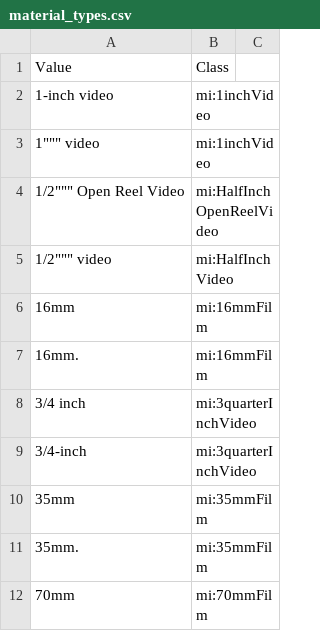
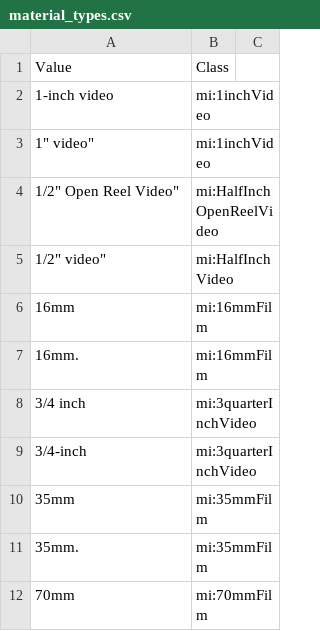
Before and after one commit to HLITS/LD4L_Film_Ontology, a CSV file: concordances/material_types.csv, drawn as a sheet; only a part is shown.

Commit message:
Fix quotes (maybe)

```diff
--- a/concordances/material_types.csv
+++ b/concordances/material_types.csv
@@ -2,5 +2,5 @@ Value,Class
 1-inch video,mi:1inchVideo
-1""" video,mi:1inchVideo
-1/2""" Open Reel Video,mi:HalfInchOpenReelVideo
-1/2""" video,mi:HalfInchVideo
+"1""" video",mi:1inchVideo
+"1/2""" Open Reel Video",mi:HalfInchOpenReelVideo
+"1/2""" video",mi:HalfInchVideo
 16mm,mi:16mmFilm
```
